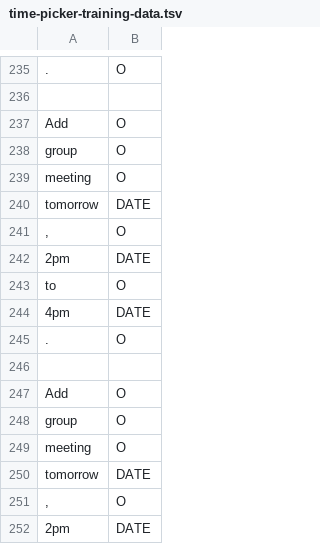
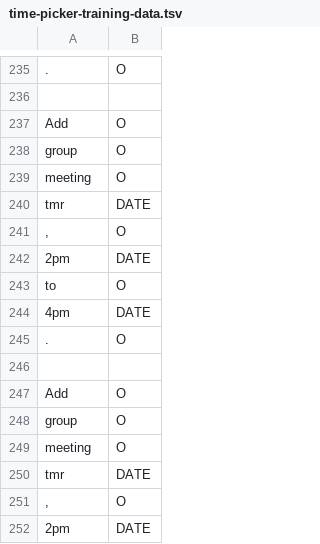
Before and after one commit to cs2103aug2014-w15-2j/main, a TSV file: src/NLPTraining/time-picker-training-data.tsv, drawn as a sheet; only a part is shown, gaps mark what is left out; the shorter side is filled out with more unchanged rows; the diff covers the shown part only.

```diff
--- a/src/NLPTraining/time-picker-training-data.tsv
+++ b/src/NLPTraining/time-picker-training-data.tsv
@@ -239,3 +239,13 @@ group	O
 meeting	O
-tomorrow	DATE
+tmr	DATE
+,	O
+2pm	DATE
+to	O
+4pm	DATE
+.	O
+
+Add	O
+group	O
+meeting	O
+tmr	DATE
 ,	O
```
Also changed, not shown: 50 added rows and 1 edited cell elsewhere in this file, src/NLPTraining/description-picker-training-data.tsv, 4 other files.
